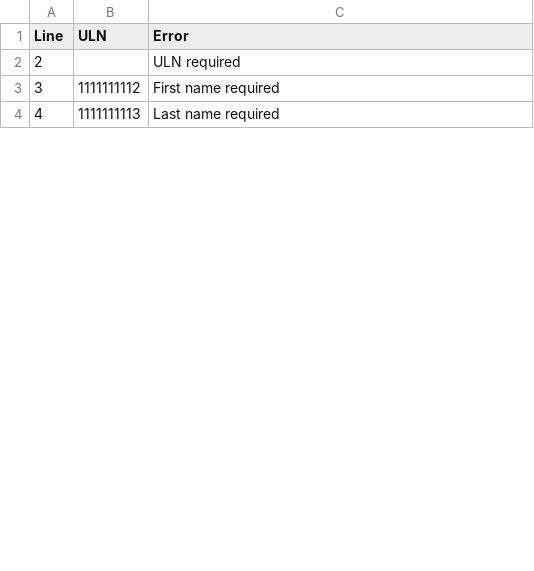
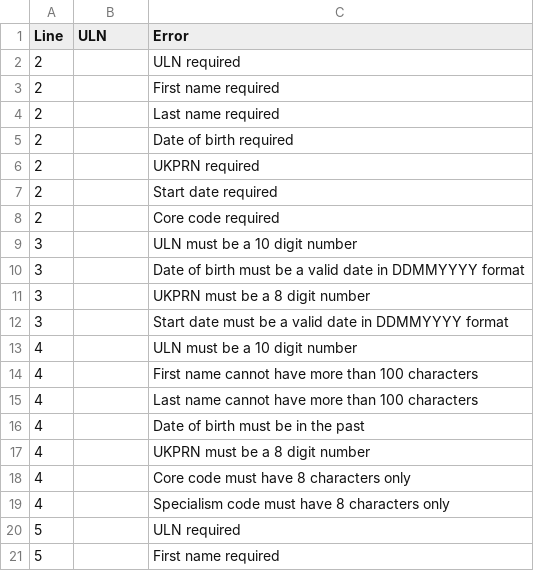
Before and after one commit to SkillsFundingAgency/tl-results-and-certification-automation-suite, a CSV file: src/Sfa.Tl.ResultsAndCertificationAutomation/Data/Stage2Validations.csv, drawn as a sheet; only a part is shown; the diff covers the shown part only.

```diff
--- a/src/Sfa.Tl.ResultsAndCertificationAutomation/Data/Stage2Validations.csv
+++ b/src/Sfa.Tl.ResultsAndCertificationAutomation/Data/Stage2Validations.csv
@@ -2,3 +2,20 @@ Line,ULN,Error
 2,,ULN required
-3,1111111112,First name required
-4,1111111113,Last name required
+2,,First name required
+2,,Last name required
+2,,Date of birth required
+2,,UKPRN required
+2,,Start date required
+2,,Core code required
+3,,ULN must be a 10 digit number
+3,,Date of birth must be a valid date in DDMMYYYY format
+3,,UKPRN must be a 8 digit number
+3,,Start date must be a valid date in DDMMYYYY format
+4,,ULN must be a 10 digit number
+4,,First name cannot have more than 100 characters
+4,,Last name cannot have more than 100 characters
+4,,Date of birth must be in the past
+4,,UKPRN must be a 8 digit number
+4,,Core code must have 8 characters only
+4,,Specialism code must have 8 characters only
+5,,ULN required
+5,,First name required
```
Also changed, not shown: 12 added rows, 45 removed rows and 5 edited cells elsewhere in this file, src/Sfa.Tl.ResultsAndCertificationAutomation/Data/RegistrationsInvalidDataStage2.csv, 7 other files.
